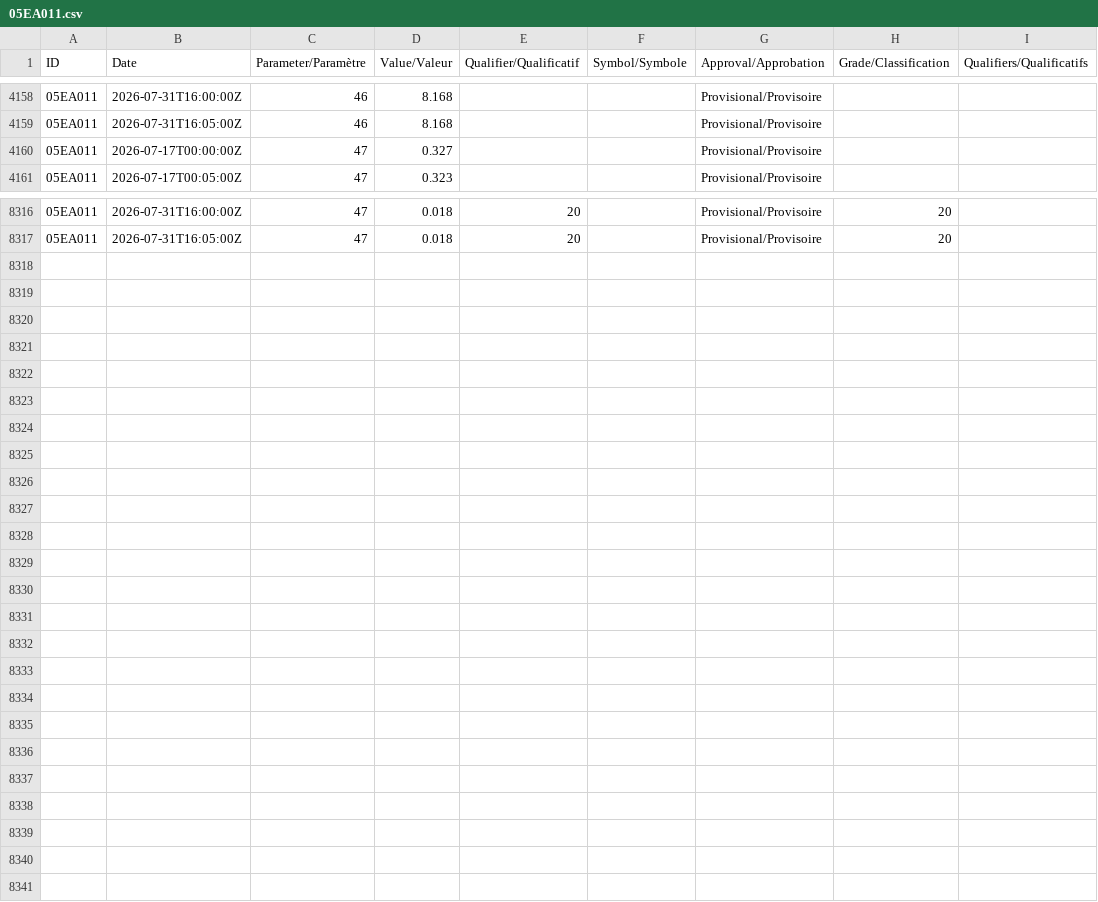
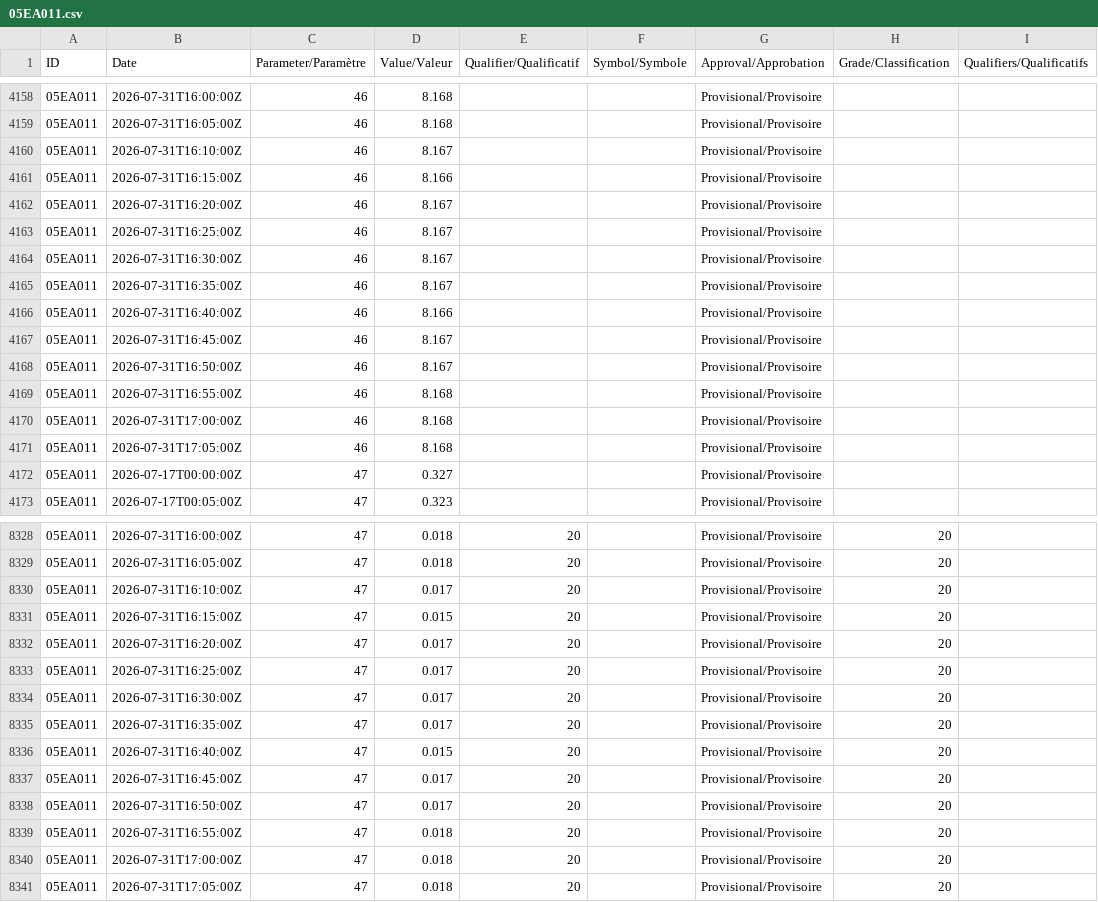
Before and after one commit to stevester-codes/sturgeon-river-hydrology, a CSV file: output/latest/raw/wateroffice/05EA011.csv, drawn as a sheet; only a part is shown, gaps mark what is left out.

```diff
--- a/output/latest/raw/wateroffice/05EA011.csv
+++ b/output/latest/raw/wateroffice/05EA011.csv
@@ -4159,2 +4159,14 @@
 05EA011,2026-07-31T16:05:00Z,46,8.168,,,Provisional/Provisoire,,
+05EA011,2026-07-31T16:10:00Z,46,8.167,,,Provisional/Provisoire,,
+05EA011,2026-07-31T16:15:00Z,46,8.166,,,Provisional/Provisoire,,
+05EA011,2026-07-31T16:20:00Z,46,8.167,,,Provisional/Provisoire,,
+05EA011,2026-07-31T16:25:00Z,46,8.167,,,Provisional/Provisoire,,
+05EA011,2026-07-31T16:30:00Z,46,8.167,,,Provisional/Provisoire,,
+05EA011,2026-07-31T16:35:00Z,46,8.167,,,Provisional/Provisoire,,
+05EA011,2026-07-31T16:40:00Z,46,8.166,,,Provisional/Provisoire,,
+05EA011,2026-07-31T16:45:00Z,46,8.167,,,Provisional/Provisoire,,
+05EA011,2026-07-31T16:50:00Z,46,8.167,,,Provisional/Provisoire,,
+05EA011,2026-07-31T16:55:00Z,46,8.168,,,Provisional/Provisoire,,
+05EA011,2026-07-31T17:00:00Z,46,8.168,,,Provisional/Provisoire,,
+05EA011,2026-07-31T17:05:00Z,46,8.168,,,Provisional/Provisoire,,
 05EA011,2026-07-17T00:00:00Z,47,0.327,,,Provisional/Provisoire,,
@@ -8317 +8329,13 @@
 05EA011,2026-07-31T16:05:00Z,47,0.018,20,,Provisional/Provisoire,20,
+05EA011,2026-07-31T16:10:00Z,47,0.017,20,,Provisional/Provisoire,20,
+05EA011,2026-07-31T16:15:00Z,47,0.015,20,,Provisional/Provisoire,20,
+05EA011,2026-07-31T16:20:00Z,47,0.017,20,,Provisional/Provisoire,20,
+05EA011,2026-07-31T16:25:00Z,47,0.017,20,,Provisional/Provisoire,20,
+05EA011,2026-07-31T16:30:00Z,47,0.017,20,,Provisional/Provisoire,20,
+05EA011,2026-07-31T16:35:00Z,47,0.017,20,,Provisional/Provisoire,20,
+05EA011,2026-07-31T16:40:00Z,47,0.015,20,,Provisional/Provisoire,20,
+05EA011,2026-07-31T16:45:00Z,47,0.017,20,,Provisional/Provisoire,20,
+05EA011,2026-07-31T16:50:00Z,47,0.017,20,,Provisional/Provisoire,20,
+05EA011,2026-07-31T16:55:00Z,47,0.018,20,,Provisional/Provisoire,20,
+05EA011,2026-07-31T17:00:00Z,47,0.018,20,,Provisional/Provisoire,20,
+05EA011,2026-07-31T17:05:00Z,47,0.018,20,,Provisional/Provisoire,20,
```
Also changed, not shown: output/latest/raw/wateroffice/05EA001.csv, output/latest/raw/wateroffice/05EA002.csv, 37 other files.
